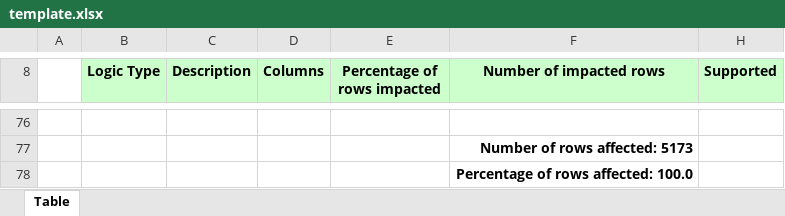
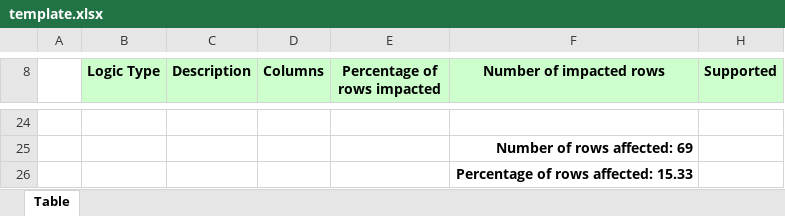
Before and after one commit to kevinjerusalmiFairgen/FairsetReview, an Excel workbook: outputs/template.xlsx, sheet Table, drawn as a sheet; only a part is shown, gaps mark what is left out; values as stored, in another font and other column widths than the file's, no borders; addresses are those after the commit; the diff covers the shown part only; the diff names each change by its address in the sheet, - before the commit and + after, or states it on an @@ line.

```diff
--- a/outputs/template.xlsx (sheet Table)
+++ b/outputs/template.xlsx (sheet Table)
-F25 (Number of impacted rows): Number of rows affected: 5173
+F25 (Number of impacted rows): Number of rows affected: 69
-F26 (Number of impacted rows): Percentage of rows affected: 100.0
+F26 (Number of impacted rows): Percentage of rows affected: 15.33
```
Also changed, not shown: 15 added rows and 67 removed rows elsewhere in this sheet, hidden cells, 11 other files.
